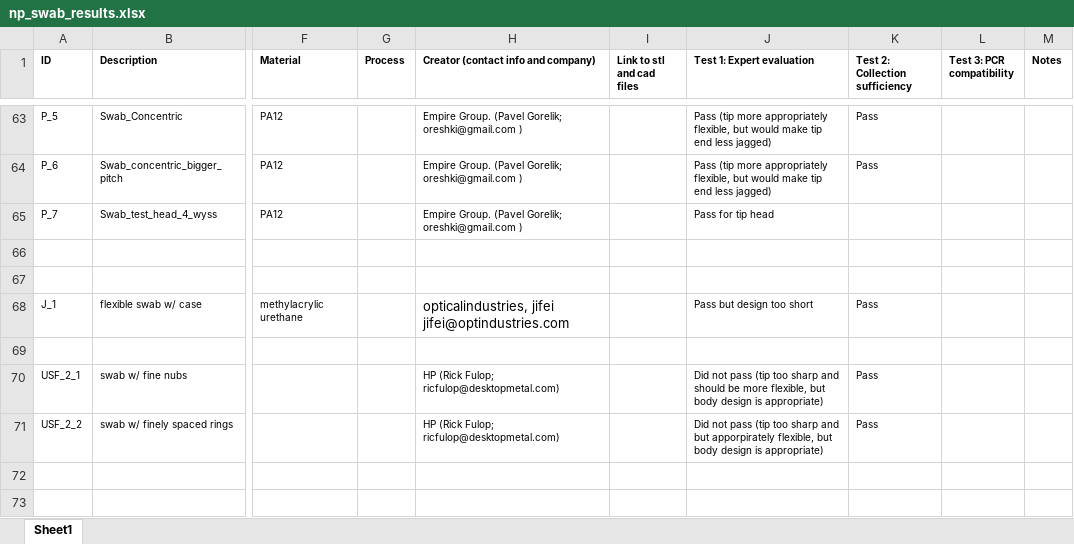
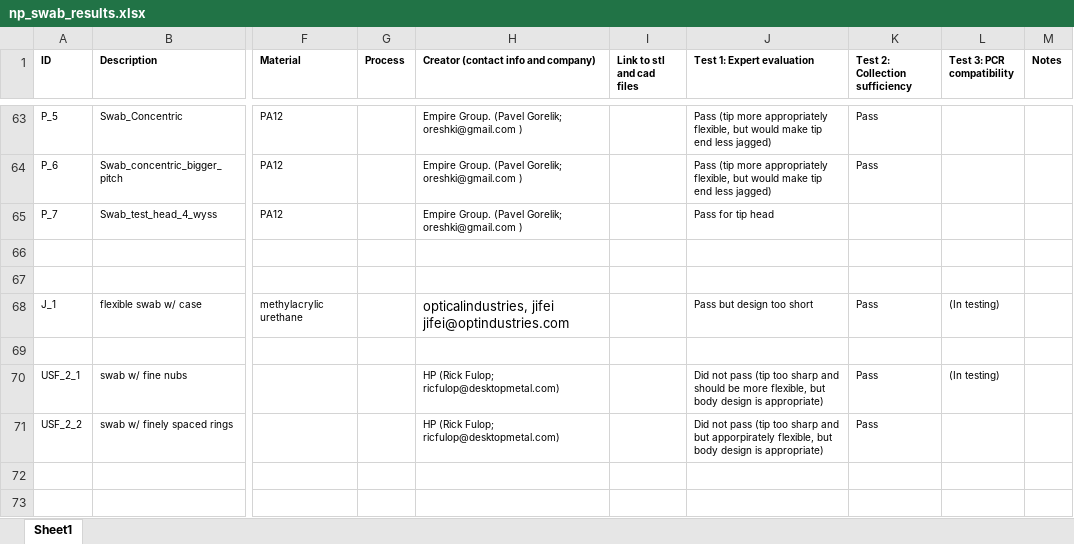
Before and after one commit to Hurley-Natick/Covid19-NP-Swab, an Excel workbook: Results/np_swab_results.xlsx, sheet Sheet1, drawn as a sheet; only a part is shown, gaps mark what is left out; values as stored, in another font and other column widths than the file's, no borders; the diff covers the shown part only; the diff names each change by its address in the sheet, - before the commit and + after, or states it on an @@ line.

```diff
--- a/Results/np_swab_results.xlsx (sheet Sheet1)
+++ b/Results/np_swab_results.xlsx (sheet Sheet1)
-L68 (Test 3: PCR compatibility): (empty)
+L68 (Test 3: PCR compatibility): (In testing)
-L70 (Test 3: PCR compatibility): (empty)
+L70 (Test 3: PCR compatibility): (In testing)
```
Also changed, not shown: 19 added rows and 19 edited cells elsewhere in this sheet, 1 other file.
